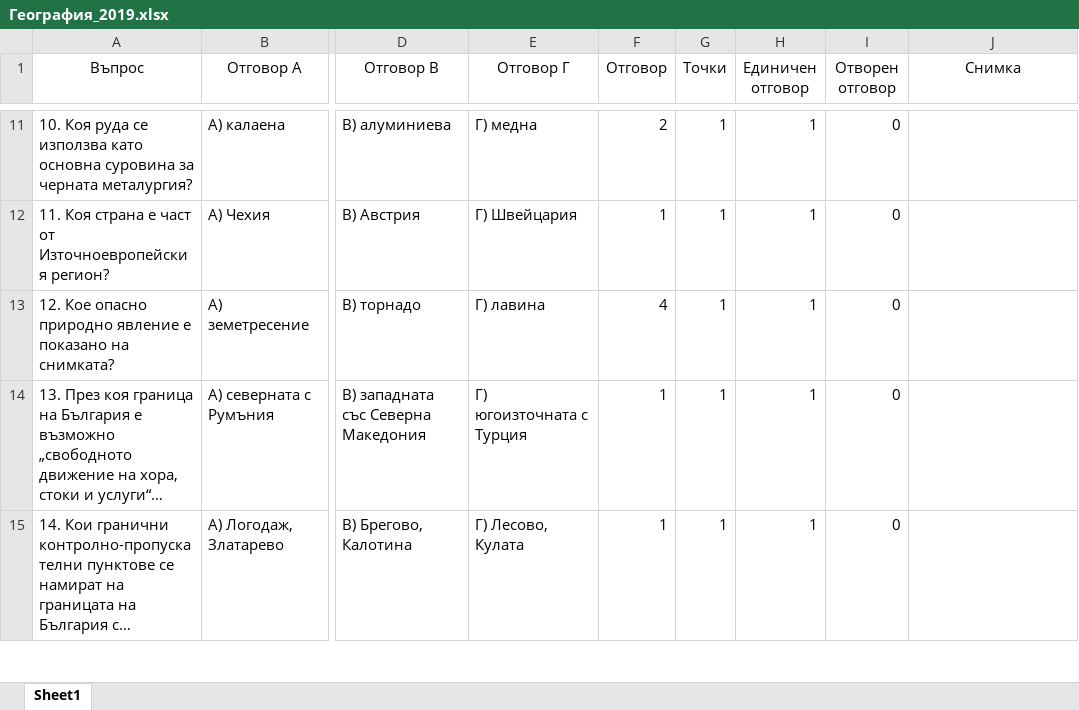
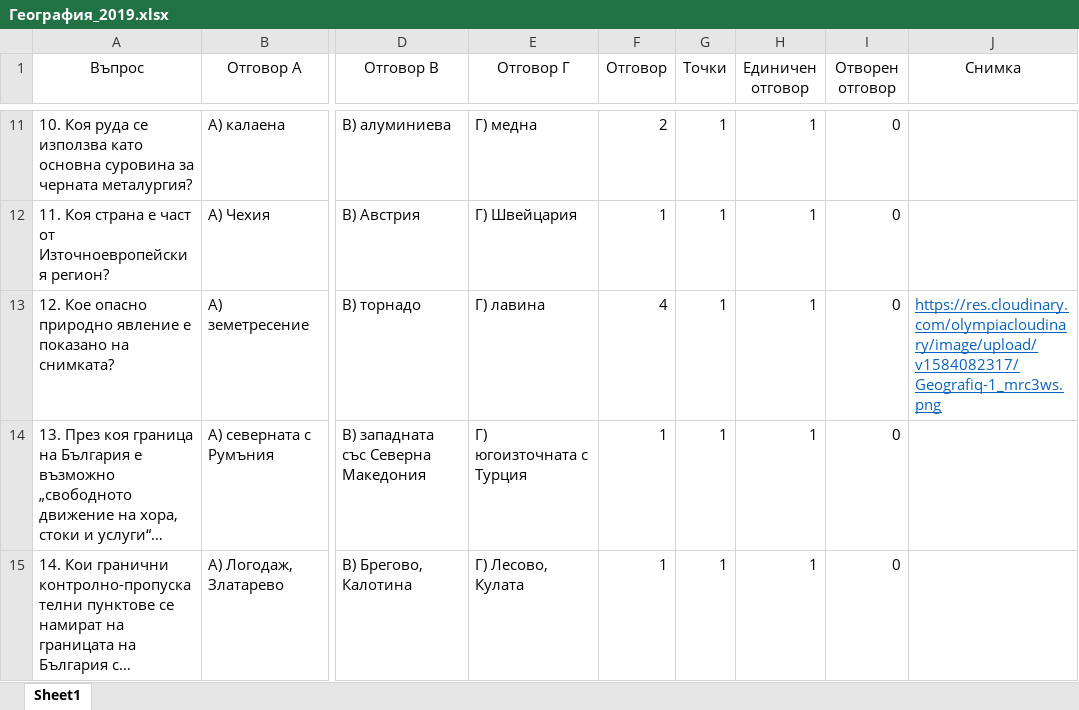
Before and after one commit to NickolayNanov/Examer, an Excel workbook: OnlineExamer.Web/wwwroot/Maturi/xlsx/Geography/География_2019.xlsx, sheet Sheet1, drawn as a sheet; only a part is shown, gaps mark what is left out; long unchanged cells end in …; values as stored, in another font and other column widths than the file's, no borders; the diff covers the shown part only; the diff names each change by its address in the sheet, - before the commit and + after, or states it on an @@ line.

Commit message:
added image support in exams

```diff
--- a/OnlineExamer.Web/wwwroot/Maturi/xlsx/Geography/География_2019.xlsx (sheet Sheet1)
+++ b/OnlineExamer.Web/wwwroot/Maturi/xlsx/Geography/География_2019.xlsx (sheet Sheet1)
-J13 (Снимка): (empty)
+J13 (Снимка): https://res.cloudinary.com/olympiacloudinary/image/upload/v1584082317/Geografiq-1_mrc3ws.png
```
Also changed, not shown: 5 edited cells elsewhere in this sheet, 3 other files.
